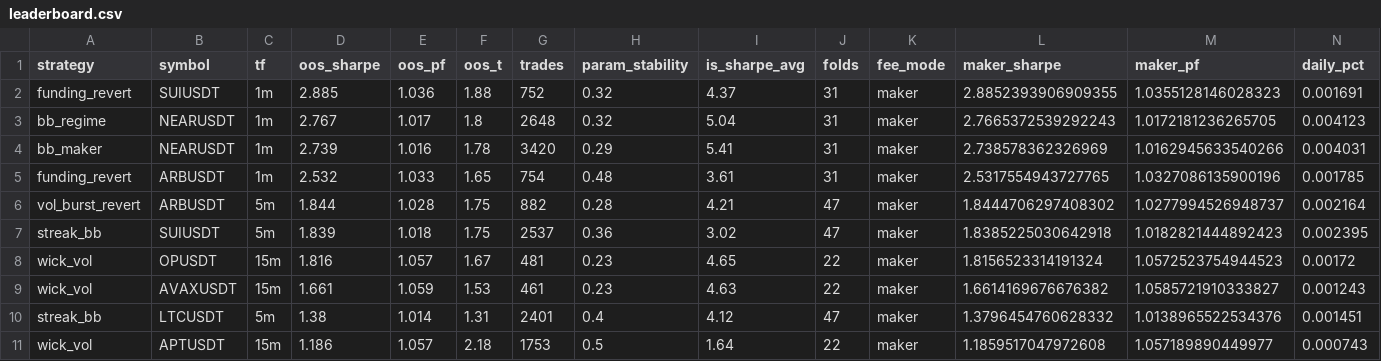
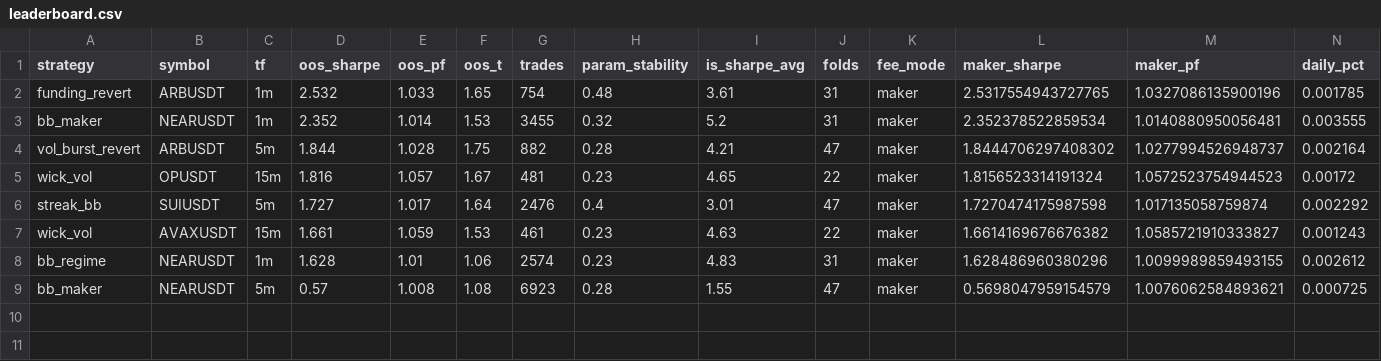
Before and after one commit to davletovaalmira11-creator/scalp-lab-pro, a CSV file: engines/scalp/reports/leaderboard.csv, drawn as a sheet; only a part is shown; removed rows and columns are numbered as before the commit, all else as after; rows hold the shown columns only; the diff names each change by its address in the sheet, - before the commit and + after, or states it on an @@ line.

```diff
--- a/engines/scalp/reports/leaderboard.csv
+++ b/engines/scalp/reports/leaderboard.csv
-row 2: funding_revert | SUIUSDT | 1m | 2.885 | 1.036 | 1.88 | 752 | 0.32 | 4.37 | 31 | maker | 2.8852393906909355 | 1.0355128146028323 | 0.001691
-row 3: bb_regime | NEARUSDT | 1m | 2.767 | 1.017 | 1.8 | 2648 | 0.32 | 5.04 | 31 | maker | 2.7665372539292243 | 1.0172181236265705 | 0.004123
-row 4: bb_maker | NEARUSDT | 1m | 2.739 | 1.016 | 1.78 | 3420 | 0.29 | 5.41 | 31 | maker | 2.738578362326969 | 1.0162945633540266 | 0.004031
+row 3: bb_maker | NEARUSDT | 1m | 2.352 | 1.014 | 1.53 | 3455 | 0.32 | 5.2 | 31 | maker | 2.352378522859534 | 1.0140880950056481 | 0.003555
-row 7: streak_bb | SUIUSDT | 5m | 1.839 | 1.018 | 1.75 | 2537 | 0.36 | 3.02 | 47 | maker | 1.8385225030642918 | 1.0182821444892423 | 0.002395
+row 6: streak_bb | SUIUSDT | 5m | 1.727 | 1.017 | 1.64 | 2476 | 0.4 | 3.01 | 47 | maker | 1.7270474175987598 | 1.017135058759874 | 0.002292
-row 10: streak_bb | LTCUSDT | 5m | 1.38 | 1.014 | 1.31 | 2401 | 0.4 | 4.12 | 47 | maker | 1.3796454760628332 | 1.0138965522534376 | 0.001451
-row 11: wick_vol | APTUSDT | 15m | 1.186 | 1.057 | 2.18 | 1753 | 0.5 | 1.64 | 22 | maker | 1.1859517047972608 | 1.057189890449977 | 0.000743
+row 8: bb_regime | NEARUSDT | 1m | 1.628 | 1.01 | 1.06 | 2574 | 0.23 | 4.83 | 31 | maker | 1.628486960380296 | 1.0099989859493155 | 0.002612
+row 9: bb_maker | NEARUSDT | 5m | 0.57 | 1.008 | 1.08 | 6923 | 0.28 | 1.55 | 47 | maker | 0.5698047959154579 | 1.0076062584893621 | 0.000725
```
Also changed, not shown: engines/scalp/reports/archive.csv, 4 other files.
